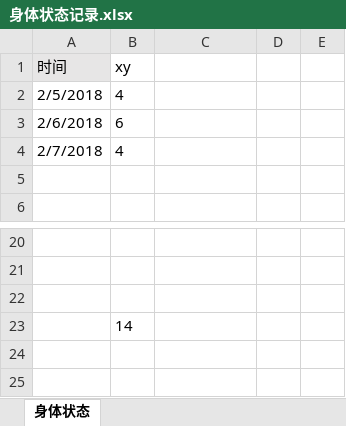
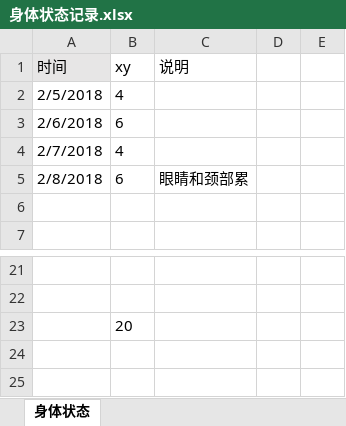
Before and after one commit to OOCC/PlanGIt, an Excel workbook: Personal/xueyu/身体状态记录.xlsx, sheet 身体状态, drawn as a sheet; only a part is shown, gaps mark what is left out; values as stored, in another font and other column widths than the file's, no borders; charts and pictures and table styles not drawn; removed rows and columns are numbered as before the commit, all else as after; the diff names each change by its address in the sheet, - before the commit and + after, or states it on an @@ line.

```diff
--- a/Personal/xueyu/身体状态记录.xlsx (sheet 身体状态)
+++ b/Personal/xueyu/身体状态记录.xlsx (sheet 身体状态)
-C1: (empty)
+C1: 说明
+row 5: 2/8/2018 | 6 | 眼睛和颈部累
-row 22: (empty)
-B23 (xy): 14
+B23 (xy): 20
```
Also changed, not shown: charts or pictures, 1 other file.
